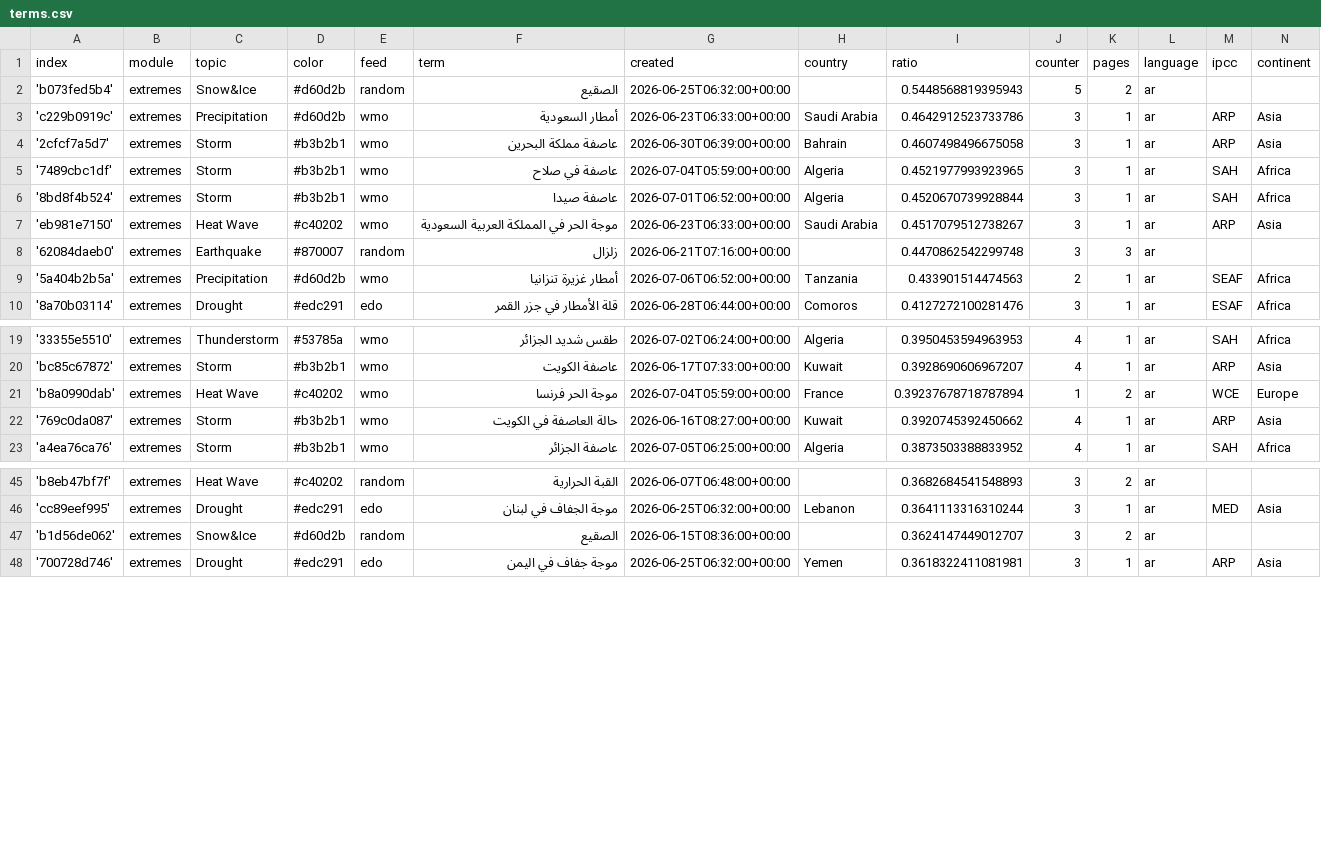
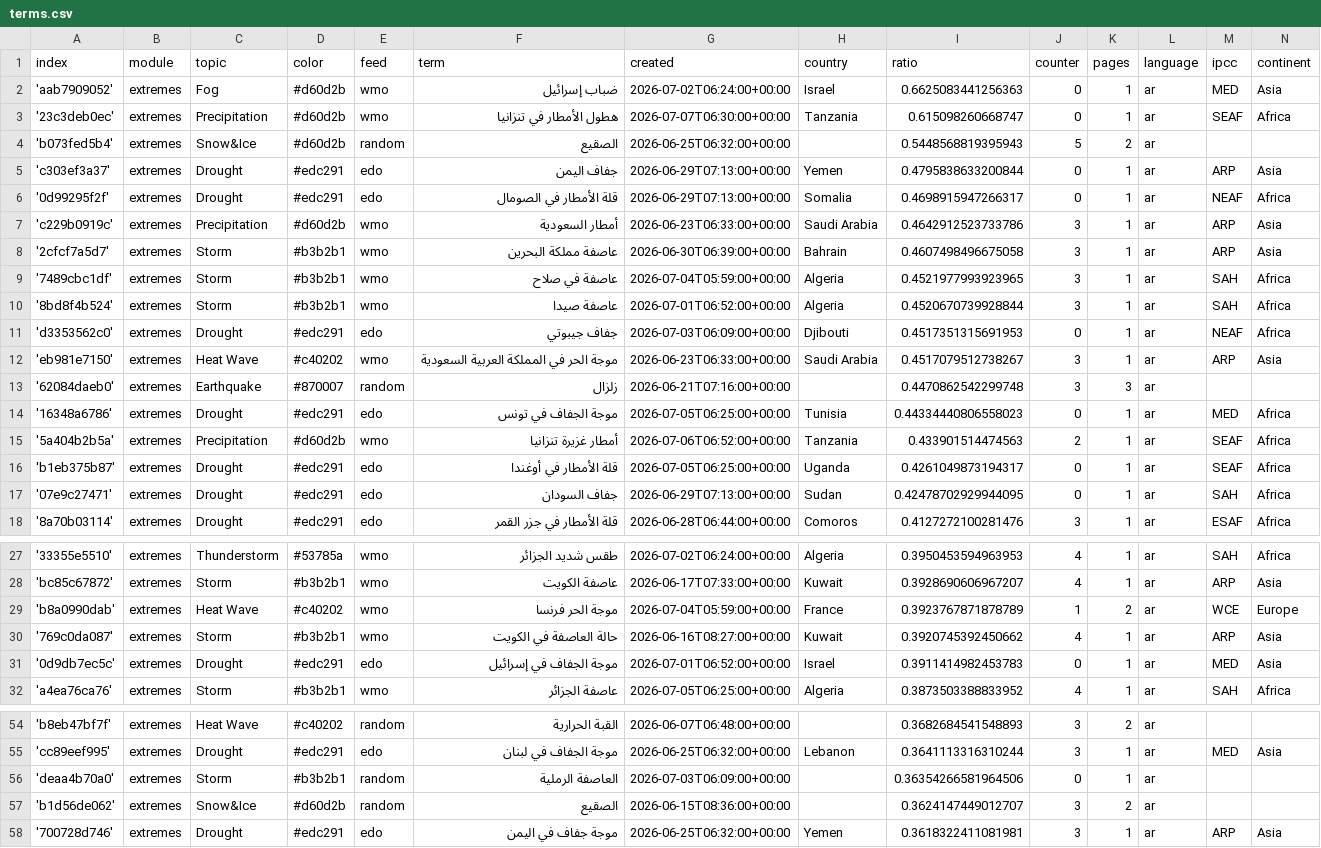
Before and after one commit to MarcoL95-News25/ArabianExtremes, a CSV file: terms.csv, drawn as a sheet; only a part is shown, gaps mark what is left out; the diff covers the shown part only.

Commit message:
Commit from GitHub Actions (import:0.0)

```diff
--- a/terms.csv
+++ b/terms.csv
@@ -1,3 +1,7 @@
 index,module,topic,color,feed,term,created,country,ratio,counter,pages,language,ipcc,continent
+'aab7909052',extremes,Fog,#d60d2b,wmo,ضباب إسرائيل,2026-07-02T06:24:00+00:00,Israel,0.6625083441256363,0,1,ar,MED,Asia
+'23c3deb0ec',extremes,Precipitation,#d60d2b,wmo,هطول الأمطار في تنزانيا,2026-07-07T06:30:00+00:00,Tanzania,0.615098260668747,0,1,ar,SEAF,Africa
 'b073fed5b4',extremes,Snow&Ice,#d60d2b,random,الصقيع,2026-06-25T06:32:00+00:00,,0.5448568819395943,5,2,ar,,
+'c303ef3a37',extremes,Drought,#edc291,edo,جفاف اليمن,2026-06-29T07:13:00+00:00,Yemen,0.4795838633200844,0,1,ar,ARP,Asia
+'0d99295f2f',extremes,Drought,#edc291,edo,قلة الأمطار في الصومال,2026-06-29T07:13:00+00:00,Somalia,0.4698915947266317,0,1,ar,NEAF,Africa
 'c229b0919c',extremes,Precipitation,#d60d2b,wmo,أمطار السعودية,2026-06-23T06:33:00+00:00,Saudi Arabia,0.4642912523733786,3,1,ar,ARP,Asia
@@ -6,5 +10,9 @@ index,module,topic,color,feed,term,created,country,ratio,counter,pages,language,
 '8bd8f4b524',extremes,Storm,#b3b2b1,wmo,عاصفة صيدا,2026-07-01T06:52:00+00:00,Algeria,0.4520670739928844,3,1,ar,SAH,Africa
+'d3353562c0',extremes,Drought,#edc291,edo,جفاف جيبوتي,2026-07-03T06:09:00+00:00,Djibouti,0.4517351315691953,0,1,ar,NEAF,Africa
 'eb981e7150',extremes,Heat Wave,#c40202,wmo,موجة الحر في المملكة العربية السعودية,2026-06-23T06:33:00+00:00,Saudi Arabia,0.4517079512738267,3,1,ar,ARP,Asia
 '62084daeb0',extremes,Earthquake,#870007,random,زلزال,2026-06-21T07:16:00+00:00,,0.4470862542299748,3,3,ar,,
+'16348a6786',extremes,Drought,#edc291,edo,موجة الجفاف في تونس,2026-07-05T06:25:00+00:00,Tunisia,0.44334440806558023,0,1,ar,MED,Africa
 '5a404b2b5a',extremes,Precipitation,#d60d2b,wmo,أمطار غزيرة تنزانيا,2026-07-06T06:52:00+00:00,Tanzania,0.433901514474563,2,1,ar,SEAF,Africa
+'b1eb375b87',extremes,Drought,#edc291,edo,قلة الأمطار في أوغندا,2026-07-05T06:25:00+00:00,Uganda,0.4261049873194317,0,1,ar,SEAF,Africa
+'07e9c27471',extremes,Drought,#edc291,edo,جفاف السودان,2026-06-29T07:13:00+00:00,Sudan,0.42478702929944095,0,1,ar,SAH,Africa
 '8a70b03114',extremes,Drought,#edc291,edo,قلة الأمطار في جزر القمر,2026-06-28T06:44:00+00:00,Comoros,0.4127272100281476,3,1,ar,ESAF,Africa
@@ -20,4 +28,5 @@ index,module,topic,color,feed,term,created,country,ratio,counter,pages,language,
 'bc85c67872',extremes,Storm,#b3b2b1,wmo,عاصفة الكويت,2026-06-17T07:33:00+00:00,Kuwait,0.3928690606967207,4,1,ar,ARP,Asia
-'b8a0990dab',extremes,Heat Wave,#c40202,wmo,موجة الحر فرنسا,2026-07-04T05:59:00+00:00,France,0.39237678718787894,1,2,ar,WCE,Europe
+'b8a0990dab',extremes,Heat Wave,#c40202,wmo,موجة الحر فرنسا,2026-07-04T05:59:00+00:00,France,0.3923767871878789,1,2,ar,WCE,Europe
 '769c0da087',extremes,Storm,#b3b2b1,wmo,حالة العاصفة في الكويت,2026-06-16T08:27:00+00:00,Kuwait,0.3920745392450662,4,1,ar,ARP,Asia
+'0d9db7ec5c',extremes,Drought,#edc291,edo,موجة الجفاف في إسرائيل,2026-07-01T06:52:00+00:00,Israel,0.3911414982453783,0,1,ar,MED,Asia
 'a4ea76ca76',extremes,Storm,#b3b2b1,wmo,عاصفة الجزائر,2026-07-05T06:25:00+00:00,Algeria,0.3873503388833952,4,1,ar,SAH,Africa
@@ -46,2 +55,3 @@ index,module,topic,color,feed,term,created,country,ratio,counter,pages,language,
 'cc89eef995',extremes,Drought,#edc291,edo,موجة الجفاف في لبنان,2026-06-25T06:32:00+00:00,Lebanon,0.3641113316310244,3,1,ar,MED,Asia
+'deaa4b70a0',extremes,Storm,#b3b2b1,random,العاصفة الرملية,2026-07-03T06:09:00+00:00,,0.36354266581964506,0,1,ar,,
 'b1d56de062',extremes,Snow&Ice,#d60d2b,random,الصقيع,2026-06-15T08:36:00+00:00,,0.3624147449012707,3,2,ar,,
```
Also changed, not shown: 2 edited cells elsewhere in this file.
